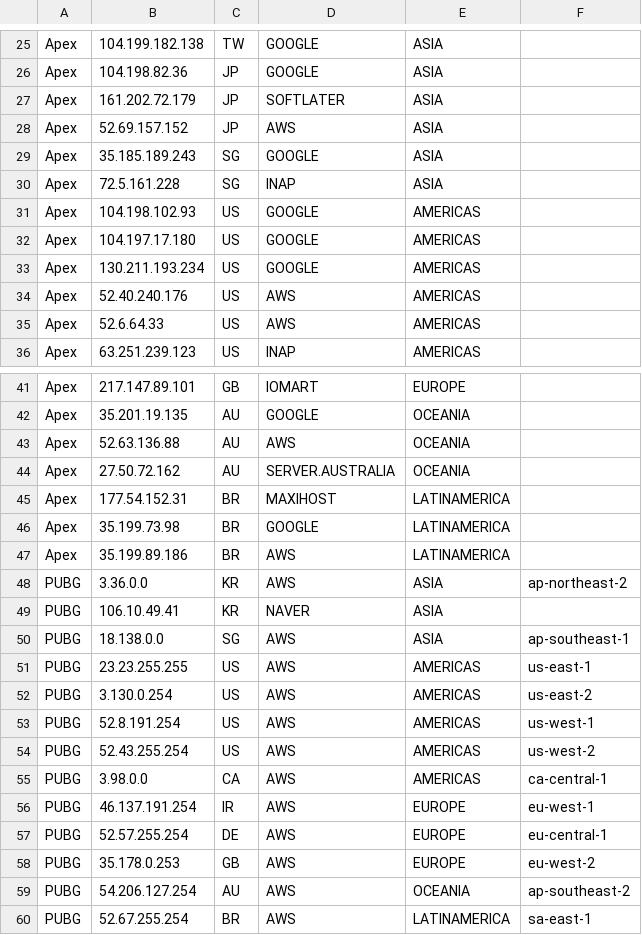
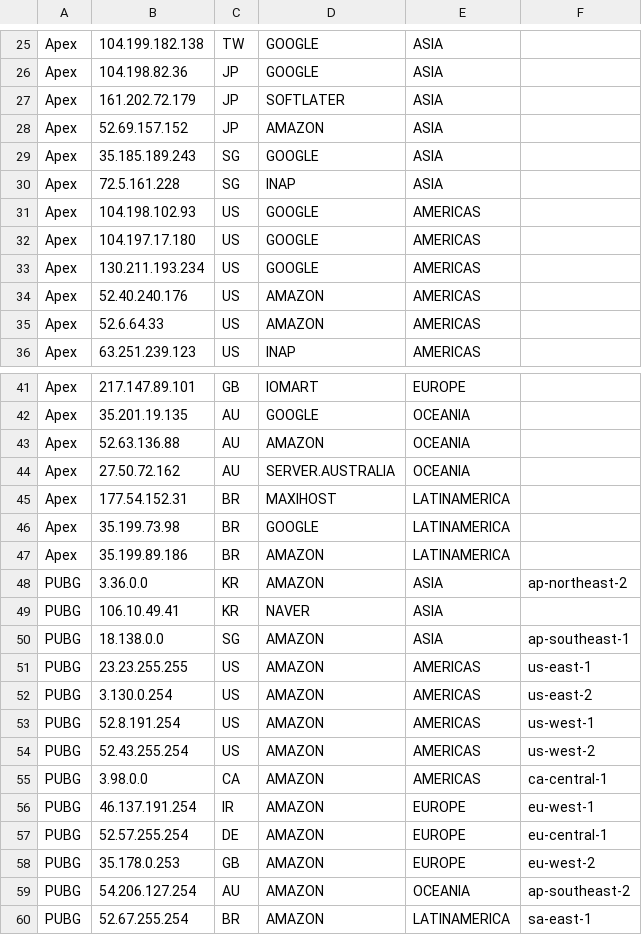
Before and after one commit to lmc999/GamePing, a CSV file: GameIP.csv, drawn as a sheet; only a part is shown, gaps mark what is left out.

Commit message:
Update GameIP.csv

```diff
--- a/GameIP.csv
+++ b/GameIP.csv
@@ -27,3 +27,3 @@ Apex, 104.198.82.36, JP, GOOGLE, ASIA,
 Apex, 161.202.72.179, JP, SOFTLATER, ASIA,
-Apex, 52.69.157.152, JP, AWS, ASIA,
+Apex, 52.69.157.152, JP, AMAZON, ASIA,
 Apex, 35.185.189.243, SG, GOOGLE, ASIA,
@@ -33,4 +33,4 @@ Apex, 104.197.17.180, US, GOOGLE, AMERICAS,
 Apex, 130.211.193.234, US, GOOGLE, AMERICAS,
-Apex, 52.40.240.176, US, AWS, AMERICAS,
-Apex, 52.6.64.33, US, AWS, AMERICAS,
+Apex, 52.40.240.176, US, AMAZON, AMERICAS,
+Apex, 52.6.64.33, US, AMAZON, AMERICAS,
 Apex, 63.251.239.123, US, INAP, AMERICAS,
@@ -42,3 +42,3 @@ Apex, 217.147.89.101, GB, IOMART, EUROPE,
 Apex, 35.201.19.135, AU, GOOGLE, OCEANIA,
-Apex, 52.63.136.88, AU, AWS, OCEANIA,
+Apex, 52.63.136.88, AU, AMAZON, OCEANIA,
 Apex, 27.50.72.162, AU, SERVER.AUSTRALIA, OCEANIA,
@@ -46,15 +46,15 @@ Apex, 177.54.152.31, BR, MAXIHOST, LATINAMERICA,
 Apex, 35.199.73.98, BR, GOOGLE, LATINAMERICA,
-Apex, 35.199.89.186, BR, AWS, LATINAMERICA,
-PUBG, 3.36.0.0, KR, AWS, ASIA, ap-northeast-2
+Apex, 35.199.89.186, BR, AMAZON, LATINAMERICA,
+PUBG, 3.36.0.0, KR, AMAZON, ASIA, ap-northeast-2
 PUBG, 106.10.49.41, KR, NAVER, ASIA,
-PUBG, 18.138.0.0, SG, AWS, ASIA, ap-southeast-1
-PUBG, 23.23.255.255, US, AWS, AMERICAS, us-east-1
-PUBG, 3.130.0.254, US, AWS, AMERICAS, us-east-2
-PUBG, 52.8.191.254, US, AWS, AMERICAS, us-west-1
-PUBG, 52.43.255.254, US, AWS, AMERICAS, us-west-2
-PUBG, 3.98.0.0, CA, AWS, AMERICAS, ca-central-1
-PUBG, 46.137.191.254, IR, AWS, EUROPE, eu-west-1
-PUBG, 52.57.255.254, DE, AWS, EUROPE, eu-central-1
-PUBG, 35.178.0.253, GB, AWS, EUROPE, eu-west-2
-PUBG, 54.206.127.254, AU, AWS, OCEANIA, ap-southeast-2
-PUBG, 52.67.255.254, BR, AWS, LATINAMERICA, sa-east-1
+PUBG, 18.138.0.0, SG, AMAZON, ASIA, ap-southeast-1
+PUBG, 23.23.255.255, US, AMAZON, AMERICAS, us-east-1
+PUBG, 3.130.0.254, US, AMAZON, AMERICAS, us-east-2
+PUBG, 52.8.191.254, US, AMAZON, AMERICAS, us-west-1
+PUBG, 52.43.255.254, US, AMAZON, AMERICAS, us-west-2
+PUBG, 3.98.0.0, CA, AMAZON, AMERICAS, ca-central-1
+PUBG, 46.137.191.254, IR, AMAZON, EUROPE, eu-west-1
+PUBG, 52.57.255.254, DE, AMAZON, EUROPE, eu-central-1
+PUBG, 35.178.0.253, GB, AMAZON, EUROPE, eu-west-2
+PUBG, 54.206.127.254, AU, AMAZON, OCEANIA, ap-southeast-2
+PUBG, 52.67.255.254, BR, AMAZON, LATINAMERICA, sa-east-1
```
